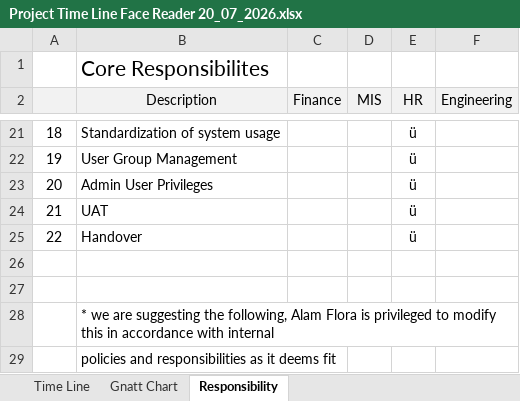
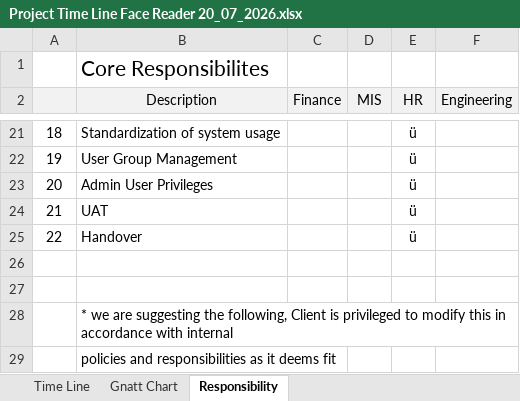
Before and after one commit to xrenox-web/alam-flora-dashboard, an Excel workbook: Project Time Line Face Reader 20_07_2026.xlsx, sheet Responsibility, drawn as a sheet; only a part is shown, gaps mark what is left out; values as stored, in another font and other column widths than the file's, no borders; the diff names each change by its address in the sheet, - before the commit and + after, or states it on an @@ line.

```diff
--- a/Project Time Line Face Reader 20_07_2026.xlsx (sheet Responsibility)
+++ b/Project Time Line Face Reader 20_07_2026.xlsx (sheet Responsibility)
-B28 (Description): …the following, Alam Flora is privileged…
+B28 (Description): …the following, Client is privileged…
```
Also changed, not shown: sheet Time Line, sheet Gnatt Chart, Project Time Line Face Reader 20_07_2026 (1).xlsx, 10 other files.
